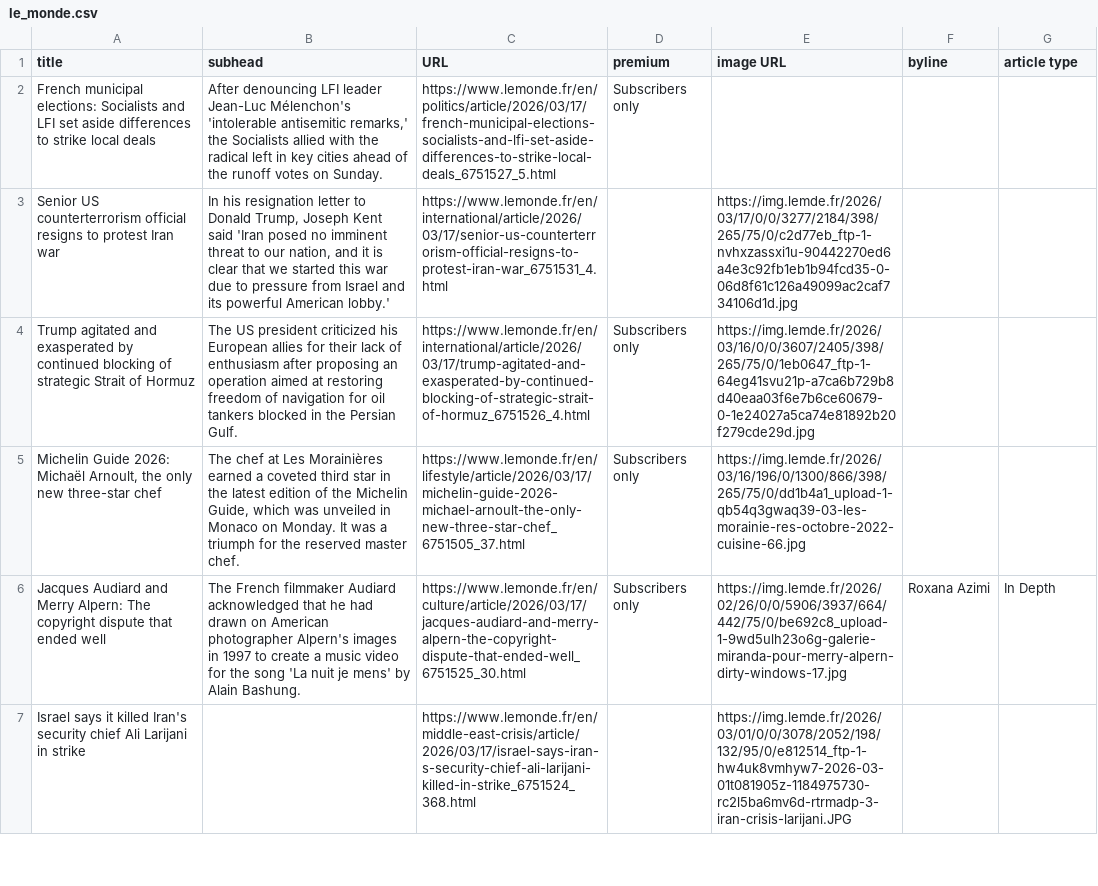
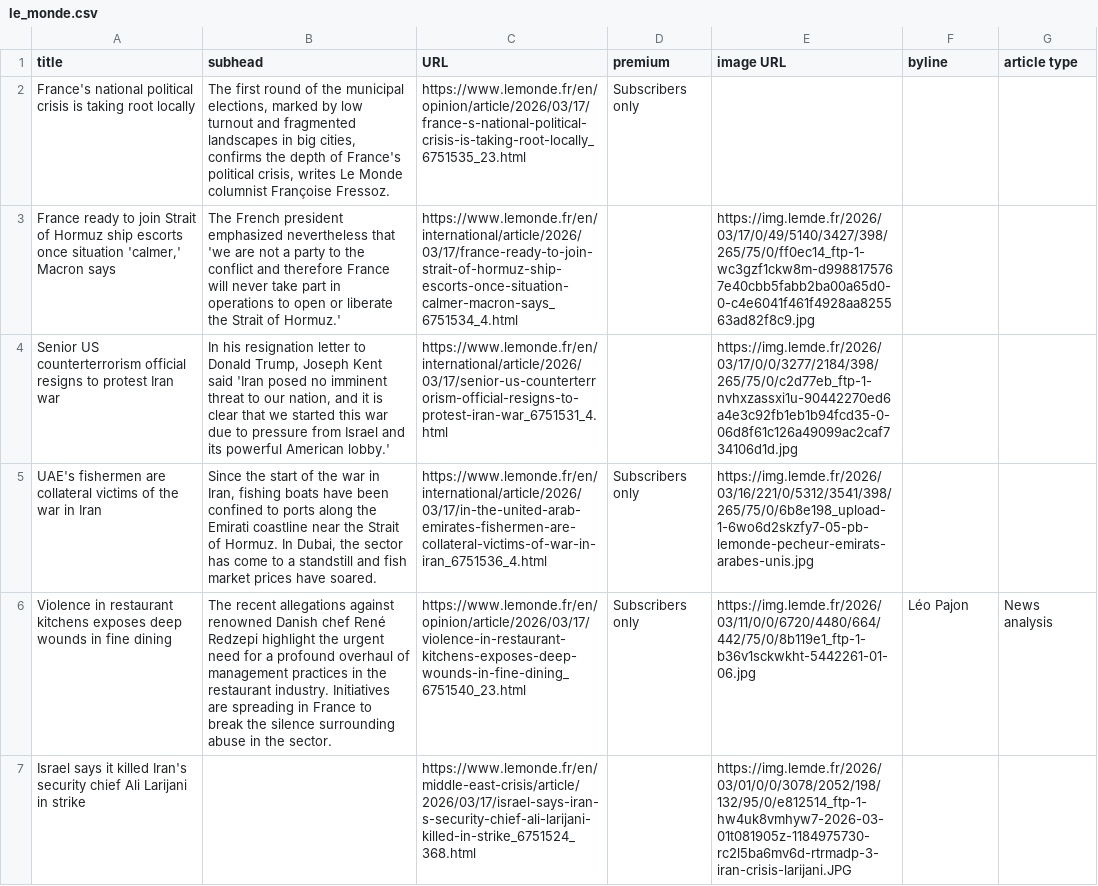
Before and after one commit to phillctw/Homework-7, a CSV file: le_monde.csv, drawn as a sheet; only a part is shown; removed rows and columns are numbered as before the commit, all else as after; the diff covers the shown part only; the diff names each change by its address in the sheet, - before the commit and + after, or states it on an @@ line.

```diff
--- a/le_monde.csv
+++ b/le_monde.csv
-A2 (title): French municipal elections: Socialists and LFI set aside differences to strike local deals
+A2 (title): France's national political crisis is taking root locally
-B2 (subhead): After denouncing LFI leader Jean-Luc Mélenchon's 'intolerable antisemitic remarks,' the Socialists allied with the radical left in key cities ahead of the runoff votes on Sunday.
+B2 (subhead): The first round of the municipal elections, marked by low turnout and fragmented landscapes in big cities, confirms the depth of France's political crisis, writes Le Monde columnist Françoise Fressoz.
-C2 (URL): https://www.lemonde.fr/en/politics/article/2026/03/17/french-municipal-elections-socialists-and-lfi-set-aside-differences-to-strike-local-deals_6751527_5.html
+C2 (URL): https://www.lemonde.fr/en/opinion/article/2026/03/17/france-s-national-political-crisis-is-taking-root-locally_6751535_23.html
+row 3: France ready to join Strait of Hormuz ship escorts once situation 'calmer,' Macron says | The French president emphasized nevertheless that 'we are not a party to the conflict and therefore France will never take part in operations to open or liberate the Strait of Hormuz.' | https://www.lemonde.fr/en/international/article/2026/03/17/france-ready-to-join-strait-of-hormuz-ship-escorts-once-situation-calmer-macron-says_6751534_4.html |  | https://img.lemde.fr/2026/03/17/0/49/5140/3427/398/265/75/0/ff0ec14_ftp-1-wc3gzf1ckw8m-d9988175767e40cbb5fabb2ba00a65d0-0-c4e6041f461f4928aa825563ad82f8c9.jpg
-row 4: Trump agitated and exasperated by continued blocking of strategic Strait of Hormuz | The US president criticized his European allies for their lack of enthusiasm after proposing an operation aimed at restoring freedom of navigation for oil tankers blocked in the Persian Gulf. | https://www.lemonde.fr/en/international/article/2026/03/17/trump-agitated-and-exasperated-by-continued-blocking-of-strategic-strait-of-hormuz_6751526_4.html | Subscribers only | https://img.lemde.fr/2026/03/16/0/0/3607/2405/398/265/75/0/1eb0647_ftp-1-64eg41svu21p-a7ca6b729b8d40eaa03f6e7b6ce60679-0-1e24027a5ca74e81892b20f279cde29d.jpg
-A5 (title): Michelin Guide 2026: Michaël Arnoult, the only new three-star chef
+A5 (title): UAE's fishermen are collateral victims of the war in Iran
-B5 (subhead): The chef at Les Morainières earned a coveted third star in the latest edition of the Michelin Guide, which was unveiled in Monaco on Monday. It was a triumph for the reserved master chef.
+B5 (subhead): Since the start of the war in Iran, fishing boats have been confined to ports along the Emirati coastline near the Strait of Hormuz. In Dubai, the sector has come to a standstill and fish market prices have soared.
-C5 (URL): https://www.lemonde.fr/en/lifestyle/article/2026/03/17/michelin-guide-2026-michael-arnoult-the-only-new-three-star-chef_6751505_37.html
+C5 (URL): https://www.lemonde.fr/en/international/article/2026/03/17/in-the-united-arab-emirates-fishermen-are-collateral-victims-of-war-in-iran_6751536_4.html
-E5 (image URL): https://img.lemde.fr/2026/03/16/196/0/1300/866/398/265/75/0/dd1b4a1_upload-1-qb54q3gwaq39-03-les-morainie-res-octobre-2022-cuisine-66.jpg
+E5 (image URL): https://img.lemde.fr/2026/03/16/221/0/5312/3541/398/265/75/0/6b8e198_upload-1-6wo6d2skzfy7-05-pb-lemonde-pecheur-emirats-arabes-unis.jpg
-row 6: Jacques Audiard and Merry Alpern: The copyright dispute that ended well | The French filmmaker Audiard acknowledged that he had drawn on American photographer Alpern's images in 1997 to create a music video for the song 'La nuit je mens' by Alain Bashung. | https://www.lemonde.fr/en/culture/article/2026/03/17/jacques-audiard-and-merry-alpern-the-copyright-dispute-that-ended-well_6751525_30.html | Subscribers only | https://img.lemde.fr/2026/02/26/0/0/5906/3937/664/442/75/0/be692c8_upload-1-9wd5ulh23o6g-galerie-miranda-pour-merry-alpern-dirty-windows-17.jpg | Roxana Azimi | In Depth
+row 6: Violence in restaurant kitchens exposes deep wounds in fine dining | The recent allegations against renowned Danish chef René Redzepi highlight the urgent need for a profound overhaul of management practices in the restaurant industry. Initiatives are spreading in France to break the silence surrounding abuse in the sector. | https://www.lemonde.fr/en/opinion/article/2026/03/17/violence-in-restaurant-kitchens-exposes-deep-wounds-in-fine-dining_6751540_23.html | Subscribers only | https://img.lemde.fr/2026/03/11/0/0/6720/4480/664/442/75/0/8b119e1_ftp-1-b36v1sckwkht-5442261-01-06.jpg | Léo Pajon | News analysis
```
Also changed, not shown: 6 added rows, 5 removed rows, 1 moved row and 5 edited cells elsewhere in this file.
